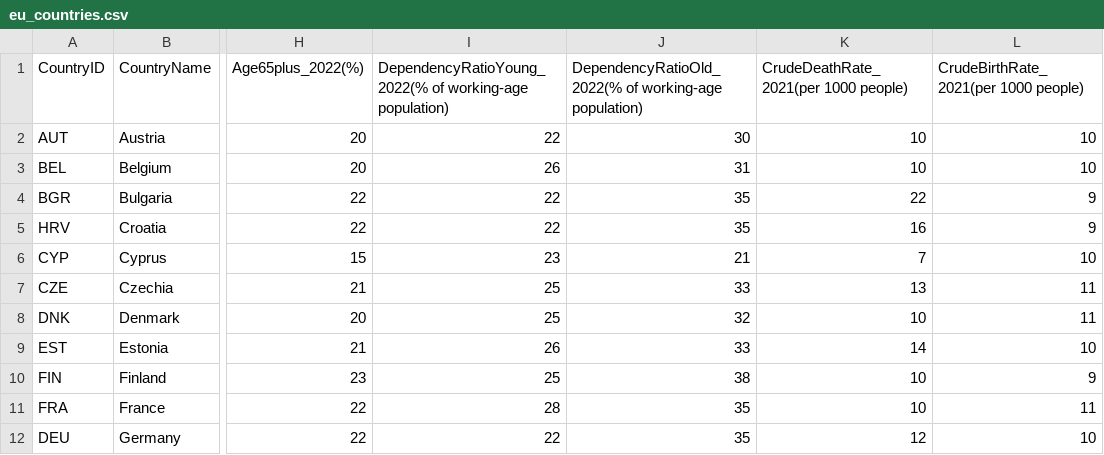
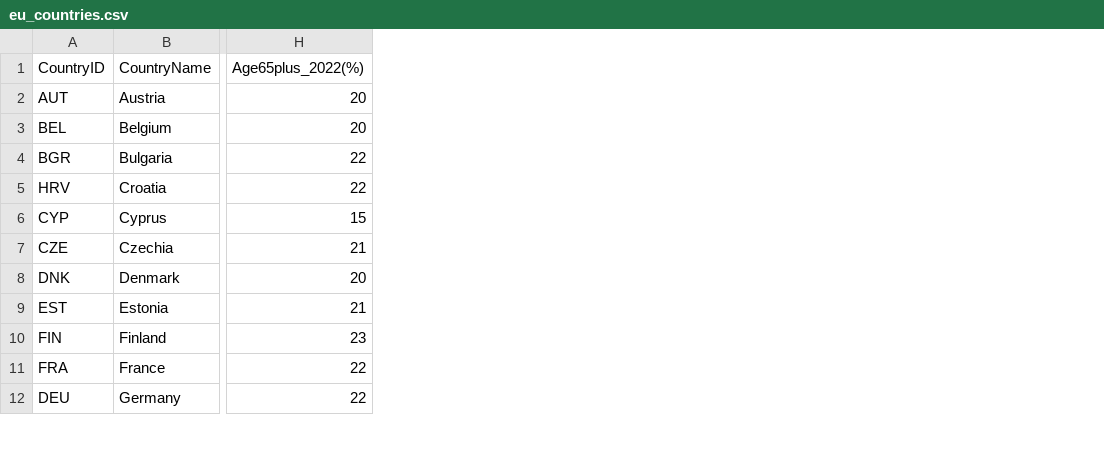
Before and after one commit to XuanYu0721/CA3, a CSV file: eu_countries.csv, drawn as a sheet; only a part is shown, gaps mark what is left out; the diff names each change by its address in the sheet, - before the commit and + after, or states it on an @@ line.

```diff
--- a/eu_countries.csv
+++ b/eu_countries.csv
-column I, rows 1-12: DependencyRatioYoung_2022(% of working-age population) | 22 | 26 | 22 | 22 | 23 | 25 | 25 | 26 | 25 | 28 | 22
-column J, rows 1-12: DependencyRatioOld_2022(% of working-age population) | 30 | 31 | 35 | 35 | 21 | 33 | 32 | 33 | 38 | 35 | 35
-column K, rows 1-12: CrudeDeathRate_2021(per 1000 people) | 10 | 10 | 22 | 16 | 7 | 13 | 10 | 14 | 10 | 10 | 12
-column L, rows 1-12: CrudeBirthRate_2021(per 1000 people) | 10 | 10 | 9 | 9 | 10 | 11 | 11 | 10 | 9 | 11 | 10
```
Also changed, not shown: 5 other files.
